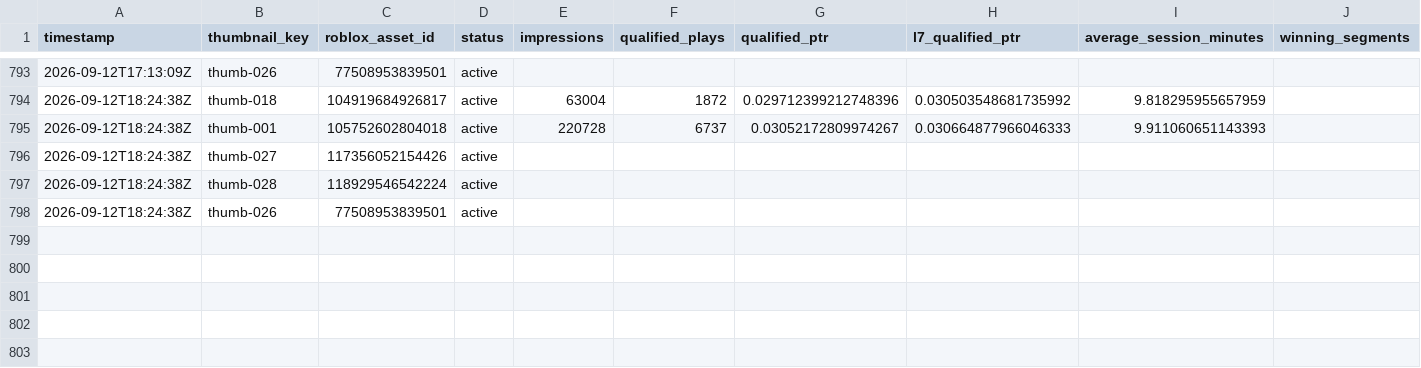
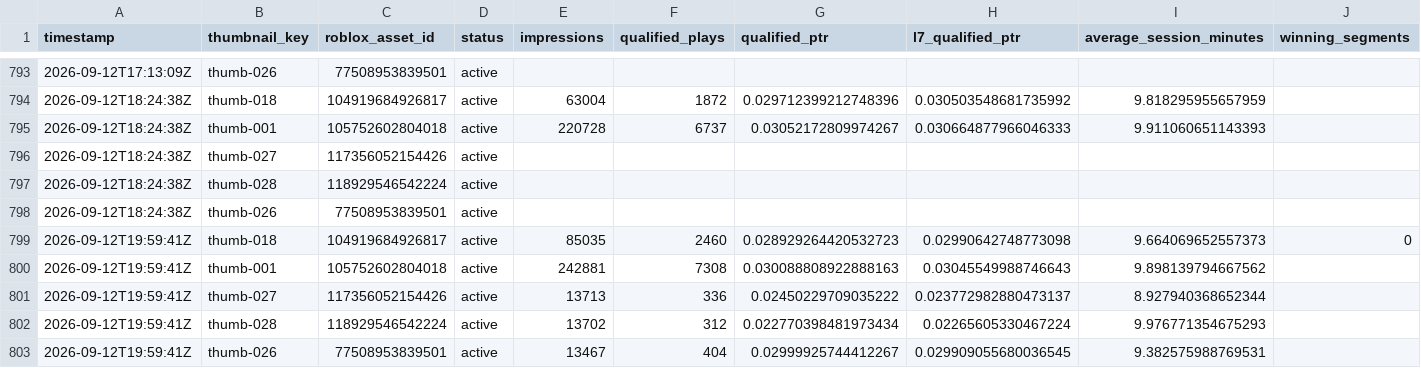
Before and after one commit to ryanzav/roblox-thumbnail-manager, a CSV file: data/metrics.csv, drawn as a sheet; only a part is shown, gaps mark what is left out.

Commit message:
Update thumbnail metrics and queue

```diff
--- a/data/metrics.csv
+++ b/data/metrics.csv
@@ -798 +798,6 @@ timestamp,thumbnail_key,roblox_asset_id,status,impressions,qualified_plays,quali
 2026-09-12T18:24:38Z,thumb-026,77508953839501,active,,,,,,
+2026-09-12T19:59:41Z,thumb-018,104919684926817,active,85035,2460,0.028929264420532723,0.02990642748773098,9.664069652557373,0
+2026-09-12T19:59:41Z,thumb-001,105752602804018,active,242881,7308,0.030088808922888163,0.03045549988746643,9.898139794667562,
+2026-09-12T19:59:41Z,thumb-027,117356052154426,active,13713,336,0.02450229709035222,0.023772982880473137,8.927940368652344,
+2026-09-12T19:59:41Z,thumb-028,118929546542224,active,13702,312,0.022770398481973434,0.02265605330467224,9.976771354675293,
+2026-09-12T19:59:41Z,thumb-026,77508953839501,active,13467,404,0.02999925744412267,0.029909055680036545,9.382575988769531,
```
Also changed, not shown: data/thumbnails.csv, docs/data/metrics.csv, 4 other files.
